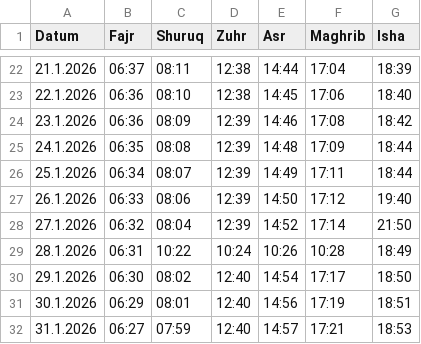
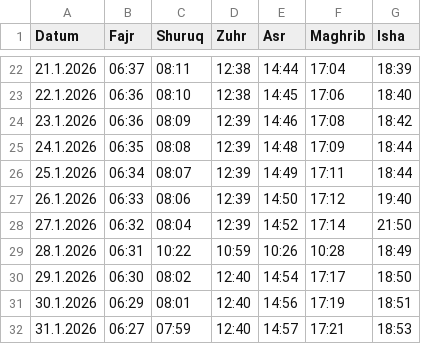
Before and after one commit to Jalal-Sarokhan/csv, a CSV file: gebetszeiten_2026.csv, drawn as a sheet; only a part is shown, gaps mark what is left out.

Commit message:
Fix prayer time for 28.1.2026

```diff
--- a/gebetszeiten_2026.csv
+++ b/gebetszeiten_2026.csv
@@ -28,3 +28,3 @@ Datum;Fajr;Shuruq;Zuhr;Asr;Maghrib;Isha
 27.1.2026;06:32;08:04;12:39;14:52;17:14;21:50
-28.1.2026;06:31;10:22;10:24;10:26;10:28;18:49
+28.1.2026;06:31;10:22;10:59;10:26;10:28;18:49
 29.1.2026;06:30;08:02;12:40;14:54;17:17;18:50
```
